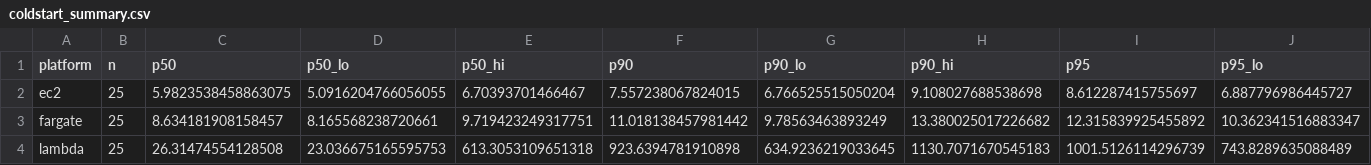
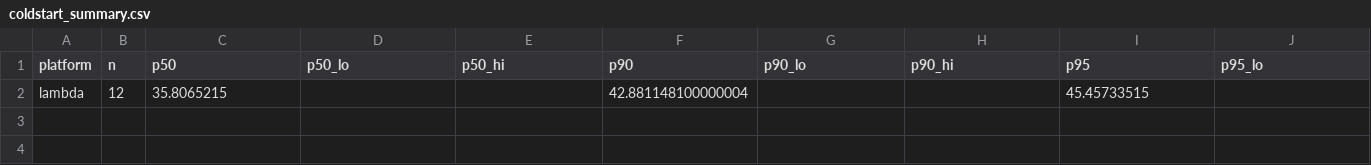
Before and after one commit to Fighterforever/cs5296, a CSV file: report/figures/coldstart_summary.csv, drawn as a sheet; only a part is shown; removed rows and columns are numbered as before the commit, all else as after; rows hold the shown columns only; the diff names each change by its address in the sheet, - before the commit and + after, or states it on an @@ line.

```diff
--- a/report/figures/coldstart_summary.csv
+++ b/report/figures/coldstart_summary.csv
-row 2: ec2 | 25 | 5.9823538458863075 | 5.0916204766056055 | 6.70393701466467 | 7.557238067824015 | 6.766525515050204 | 9.108027688538698 | 8.612287415755697 | 6.887796986445727
-row 3: fargate | 25 | 8.634181908158457 | 8.165568238720661 | 9.719423249317751 | 11.018138457981442 | 9.78563463893249 | 13.380025017226682 | 12.315839925455892 | 10.362341516883347
-row 4: lambda | 25 | 26.31474554128508 | 23.036675165595753 | 613.3053109651318 | 923.6394781910898 | 634.9236219033645 | 1130.7071670545183 | 1001.5126114296739 | 743.8289635088489
+row 2: lambda | 12 | 35.8065215 |  |  | 42.881148100000004 |  |  | 45.45733515
```
Also changed, not shown: report/figures/steady_summary.csv, 24 other files.
